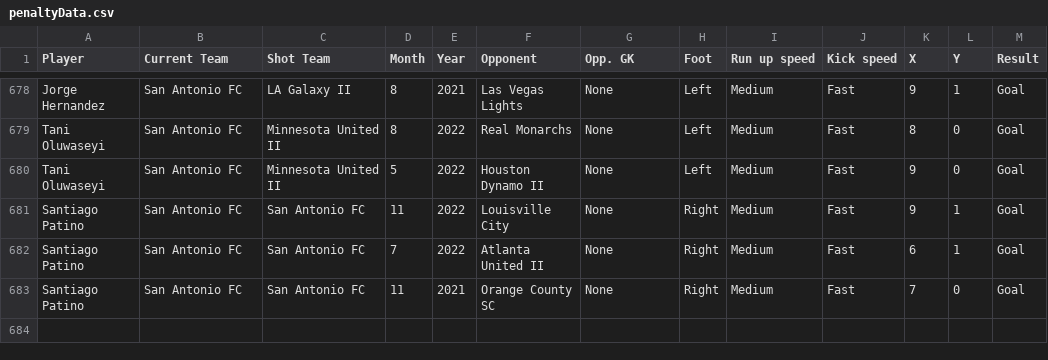
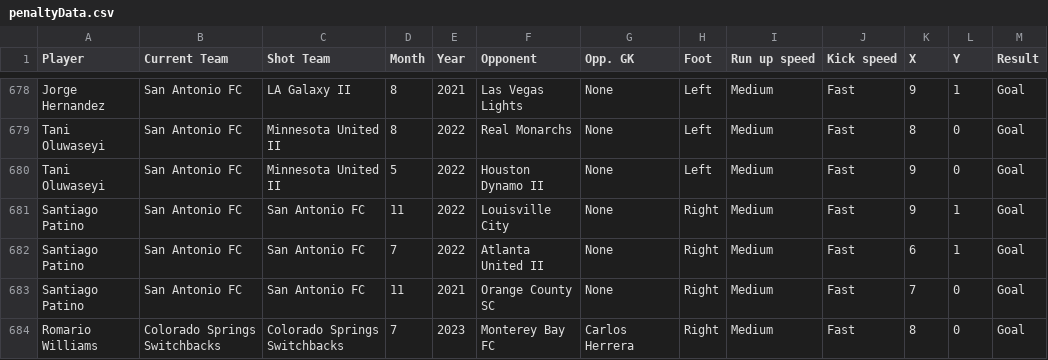
Before and after one commit to Monterey-Bay-FC/PenaltyKicks, a CSV file: data/penaltyData.csv, drawn as a sheet; only a part is shown, gaps mark what is left out; the diff names each change by its address in the sheet, - before the commit and + after, or states it on an @@ line.

Commit message:
Updated data sheet for COS 8/26

```diff
--- a/data/penaltyData.csv
+++ b/data/penaltyData.csv
+row 684: Romario Williams | Colorado Springs Switchbacks | Colorado Springs Switchbacks | 7 | 2023 | Monterey Bay FC | Carlos Herrera | Right | Medium | Fast | 8 | 0 | Goal
```
